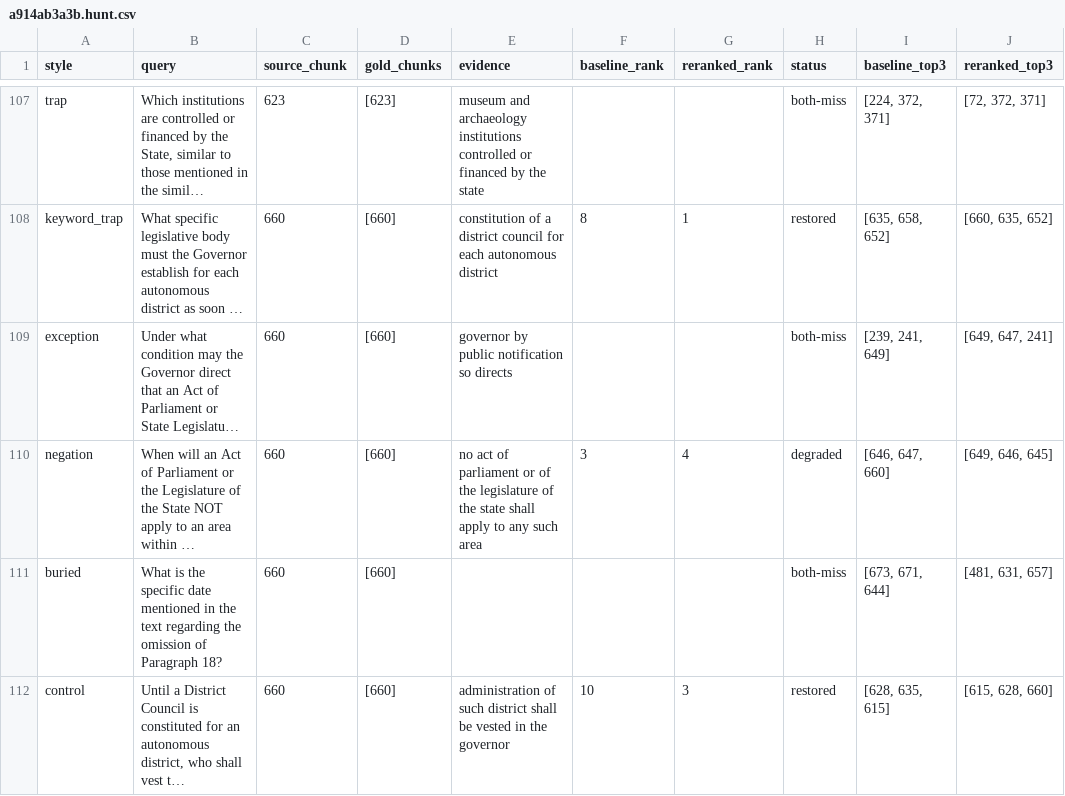
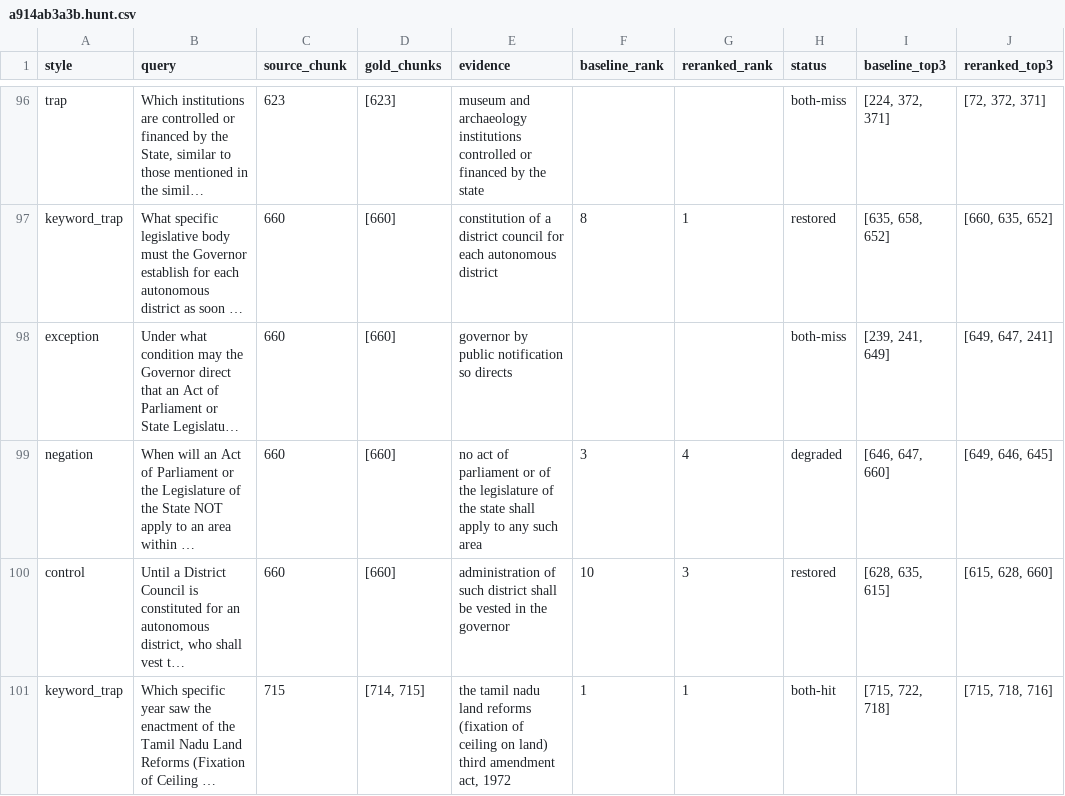
Before and after one commit to Seronic2001/retrieve-ten-keep-three, a CSV file: app/uploads/a914ab3a3b.hunt.csv, drawn as a sheet; only a part is shown, gaps mark what is left out; the shorter side is filled out with more unchanged rows; long unchanged cells end in …; the diff covers the shown part only; the diff names each change by its address in the sheet, - before the commit and + after, or states it on an @@ line.

```diff
--- a/app/uploads/a914ab3a3b.hunt.csv
+++ b/app/uploads/a914ab3a3b.hunt.csv
-row 111: buried | What is the specific date mentioned in the text regarding the omission of Paragraph 18? | 660 | [660] |  |  |  | both-miss | [673, 671, 644] | [481, 631, 657]
```
Also changed, not shown: 13 removed rows and 38 edited cells elsewhere in this file, 20 other files.
